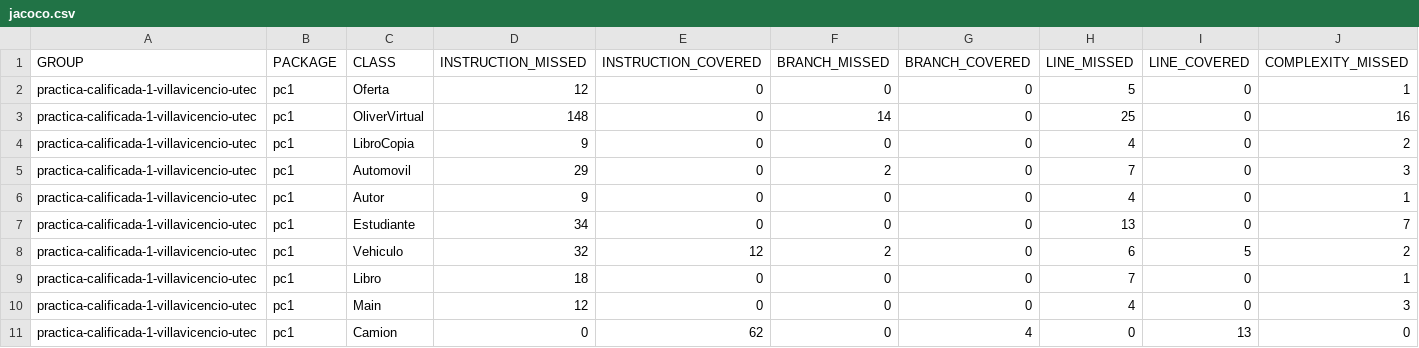
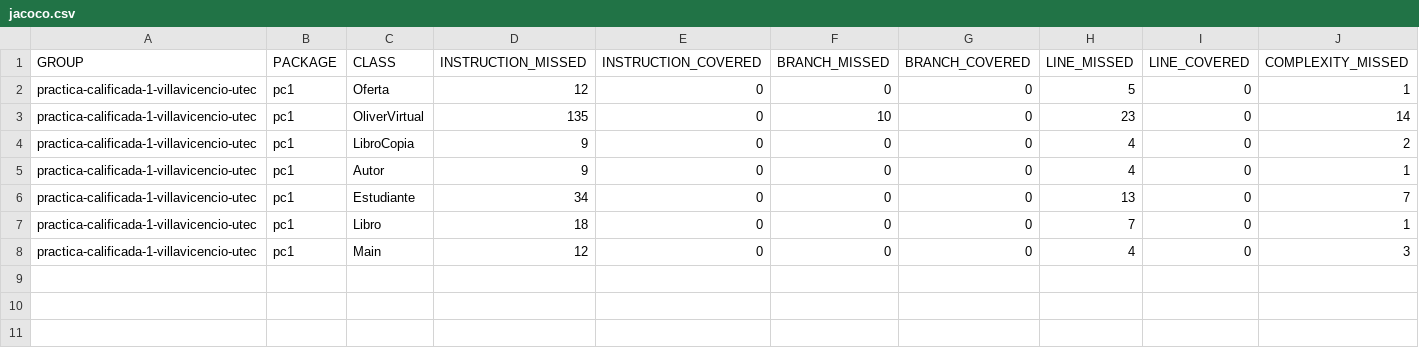
Before and after one commit to PG-Software-Engineering-I-2021-2/practica-calificada-1-villavicencio-utec, a CSV file: target/site/jacoco/jacoco.csv, drawn as a sheet; only a part is shown; rows hold the shown columns only; the diff names each change by its address in the sheet, - before the commit and + after, or states it on an @@ line.

```diff
--- a/target/site/jacoco/jacoco.csv
+++ b/target/site/jacoco/jacoco.csv
-D3 (INSTRUCTION_MISSED): 148
+D3 (INSTRUCTION_MISSED): 135
-F3 (BRANCH_MISSED): 14
+F3 (BRANCH_MISSED): 10
-H3 (LINE_MISSED): 25
+H3 (LINE_MISSED): 23
-J3 (COMPLEXITY_MISSED): 16
+J3 (COMPLEXITY_MISSED): 14
-row 5: practica-calificada-1-villavicencio-utec | pc1 | Automovil | 29 | 0 | 2 | 0 | 7 | 0 | 3
-row 8: practica-calificada-1-villavicencio-utec | pc1 | Vehiculo | 32 | 12 | 2 | 0 | 6 | 5 | 2
-row 11: practica-calificada-1-villavicencio-utec | pc1 | Camion | 0 | 62 | 0 | 4 | 0 | 13 | 0
```
Also changed, not shown: 32 other files.
